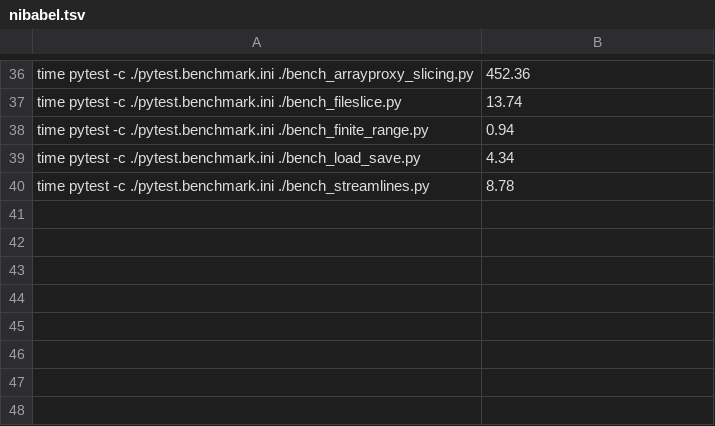
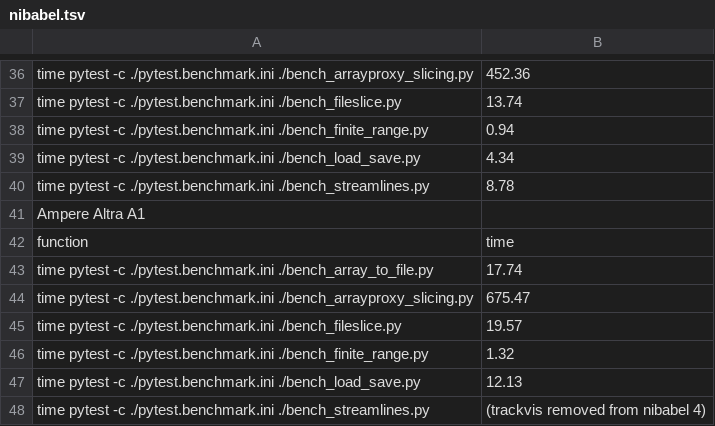
Before and after one commit to neurolabusc/AppleSiliconForNeuroimaging, a TSV file: nibabel.tsv, drawn as a sheet; only a part is shown, gaps mark what is left out.

```diff
--- a/nibabel.tsv
+++ b/nibabel.tsv
@@ -40 +40,9 @@ time pytest -c ./pytest.benchmark.ini ./bench_load_save.py	4.34
 time pytest -c ./pytest.benchmark.ini ./bench_streamlines.py	8.78
+Ampere Altra A1	
+function	time
+time pytest -c ./pytest.benchmark.ini ./bench_array_to_file.py	17.74
+time pytest -c ./pytest.benchmark.ini ./bench_arrayproxy_slicing.py	675.47
+time pytest -c ./pytest.benchmark.ini ./bench_fileslice.py	19.57
+time pytest -c ./pytest.benchmark.ini ./bench_finite_range.py	1.32
+time pytest -c ./pytest.benchmark.ini ./bench_load_save.py	12.13
+time pytest -c ./pytest.benchmark.ini ./bench_streamlines.py	(trackvis removed from nibabel 4)
```
Also changed, not shown: 4 other files.
